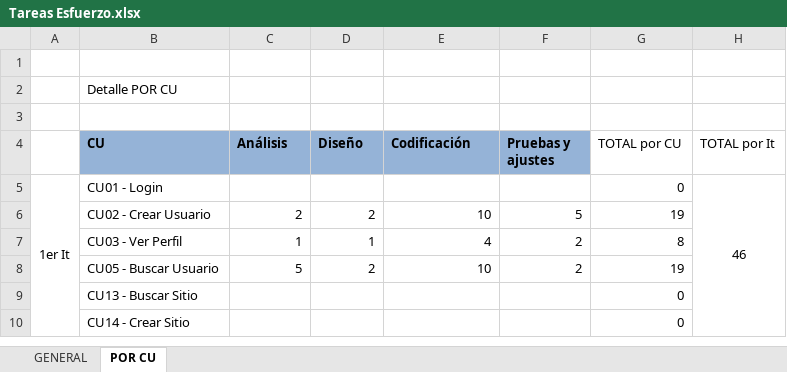
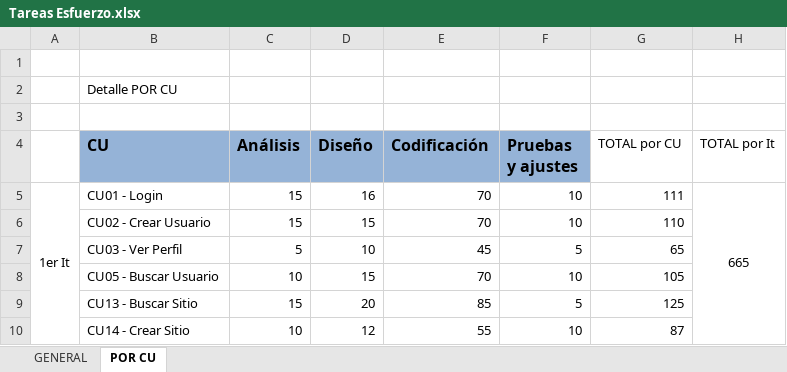
Before and after one commit to ceduardo2901/geolocalizacion-uas, an Excel workbook: doc/Tareas Esfuerzo.xlsx, sheet POR CU, drawn as a sheet; only a part is shown; values as stored, in another font and other column widths than the file's, no borders; the diff covers the shown part only; the diff names each change by its address in the sheet, - before the commit and + after, or states it on an @@ line.

```diff
--- a/doc/Tareas Esfuerzo.xlsx (sheet POR CU)
+++ b/doc/Tareas Esfuerzo.xlsx (sheet POR CU)
@@ B4:F4 text size: larger @@
-C5 (Análisis): (empty)
+C5 (Análisis): 15
-D5 (Diseño): (empty)
+D5 (Diseño): 16
-E5 (Codificación): (empty)
+E5 (Codificación): 70
-F5 (Pruebas y ajustes): (empty)
+F5 (Pruebas y ajustes): 10
-G5 (TOTAL por CU): 0
+G5 (TOTAL por CU): 111
-H5 (TOTAL por It): 46
+H5 (TOTAL por It): 665
-C6 (Análisis): 2
+C6 (Análisis): 15
-D6 (Diseño): 2
+D6 (Diseño): 15
-E6 (Codificación): 10
+E6 (Codificación): 70
-F6 (Pruebas y ajustes): 5
+F6 (Pruebas y ajustes): 10
-G6 (TOTAL por CU): 19
+G6 (TOTAL por CU): 110
-C7 (Análisis): 1
+C7 (Análisis): 5
-D7 (Diseño): 1
+D7 (Diseño): 10
-E7 (Codificación): 4
+E7 (Codificación): 45
-F7 (Pruebas y ajustes): 2
+F7 (Pruebas y ajustes): 5
-G7 (TOTAL por CU): 8
+G7 (TOTAL por CU): 65
-C8 (Análisis): 5
+C8 (Análisis): 10
-D8 (Diseño): 2
+D8 (Diseño): 15
-E8 (Codificación): 10
+E8 (Codificación): 70
-F8 (Pruebas y ajustes): 2
+F8 (Pruebas y ajustes): 10
-G8 (TOTAL por CU): 19
+G8 (TOTAL por CU): 105
-C9 (Análisis): (empty)
+C9 (Análisis): 15
-D9 (Diseño): (empty)
+D9 (Diseño): 20
-E9 (Codificación): (empty)
+E9 (Codificación): 85
-F9 (Pruebas y ajustes): (empty)
+F9 (Pruebas y ajustes): 5
-G9 (TOTAL por CU): 0
+G9 (TOTAL por CU): 125
-C10 (Análisis): (empty)
+C10 (Análisis): 10
-D10 (Diseño): (empty)
+D10 (Diseño): 12
-E10 (Codificación): (empty)
+E10 (Codificación): 55
-F10 (Pruebas y ajustes): (empty)
+F10 (Pruebas y ajustes): 10
-G10 (TOTAL por CU): 0
+G10 (TOTAL por CU): 87
```
Also changed, not shown: 5 added rows and 48 edited cells elsewhere in this sheet, sheet GENERAL.
